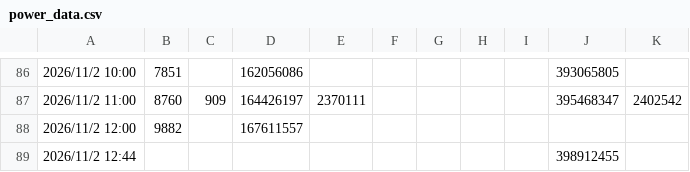
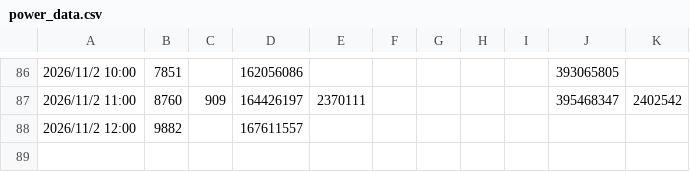
Before and after one commit to haanhaanL/my-power-data, a CSV file: power_data.csv, drawn as a sheet; only a part is shown, gaps mark what is left out; the diff names each change by its address in the sheet, - before the commit and + after, or states it on an @@ line.

Commit message:
Update power_data.csv

```diff
--- a/power_data.csv
+++ b/power_data.csv
-row 89: 2026/11/2 12:44 |  |  |  |  |  |  |  |  | 398912455
```
